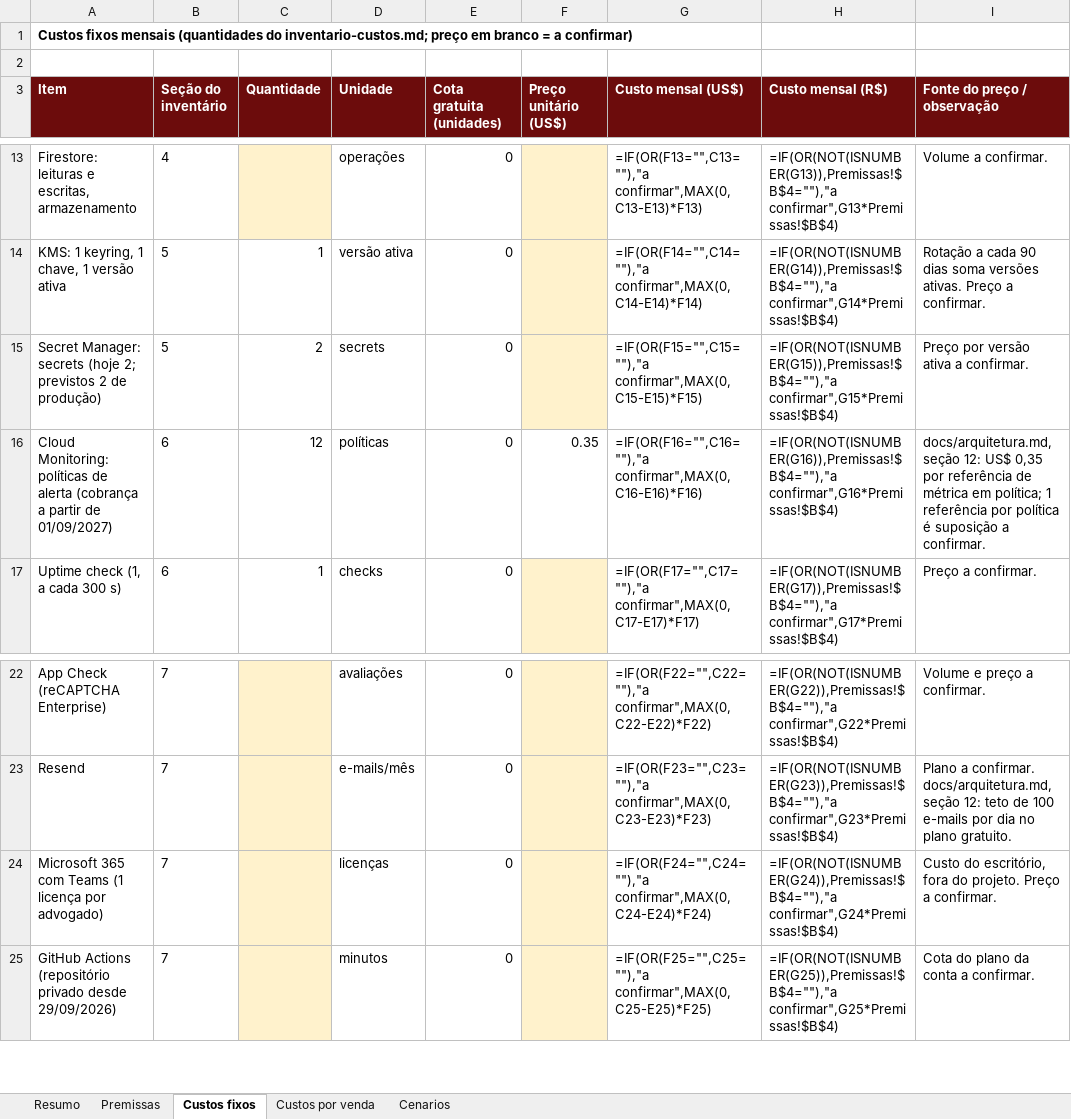
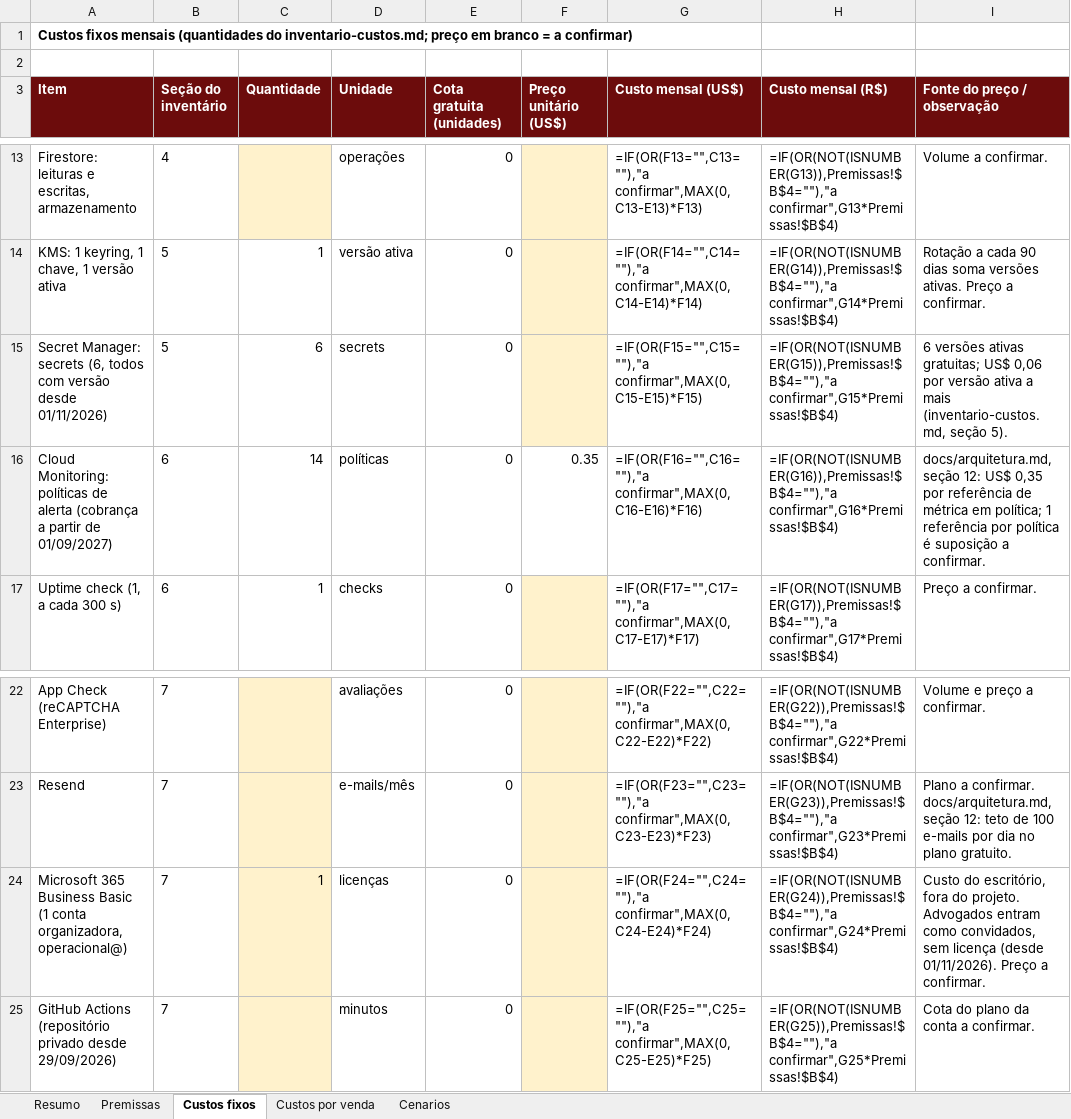
Before and after one commit to henriqueluza/lexintegra, an Excel workbook: docs/entrega/custos-regime-permanente.xlsx, sheet Custos fixos, drawn as a sheet; only a part is shown, gaps mark what is left out; values as stored, in another font and other column widths than the file's, no borders; formulas without a stored value are shown as written; the diff names each change by its address in the sheet, - before the commit and + after, or states it on an @@ line.

```diff
--- a/docs/entrega/custos-regime-permanente.xlsx (sheet Custos fixos)
+++ b/docs/entrega/custos-regime-permanente.xlsx (sheet Custos fixos)
-A15 (Item): …Manager: secrets (hoje 2; previstos 2 de produção)
+A15 (Item): …Manager: secrets (6, todos com versão desde 01/11/2026)
-C15 (Quantidade): 2
+C15 (Quantidade): 6
-I15 (Fonte do preço / observação): Preço por versão ativa a confirmar.
+I15 (Fonte do preço / observação): 6 versões ativas gratuitas; US$ 0,06 por versão ativa a mais (inventario-custos.md, seção 5).
-C16 (Quantidade): 12
+C16 (Quantidade): 14
-A24 (Item): Microsoft 365 com Teams (1 licença por advogado)
+A24 (Item): Microsoft 365 Business Basic (1 conta organizadora, operacional@)
-C24 (Quantidade): (empty)
+C24 (Quantidade): 1
-I24 (Fonte do preço / observação): …do projeto. Preço a…
+I24 (Fonte do preço / observação): …do projeto. Advogados entram como convidados, sem licença (desde 01/11/2026). Preço a…
```
Also changed, not shown: sheet Premissas, 11 other files.
